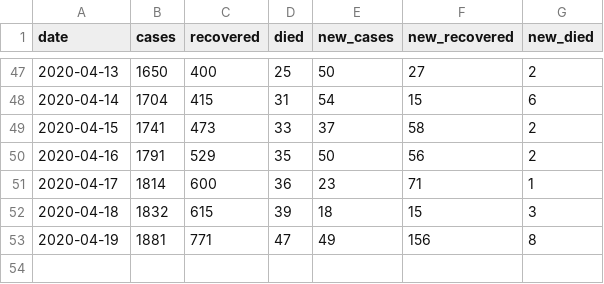
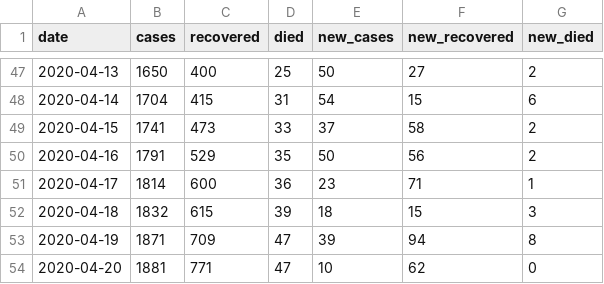
Before and after one commit to tonivrbic/covid-19-croatia, a CSV file: generated/cases_per_day.csv, drawn as a sheet; only a part is shown, gaps mark what is left out.

Commit message:
date fix

```diff
--- a/generated/cases_per_day.csv
+++ b/generated/cases_per_day.csv
@@ -52,2 +52,3 @@ date,cases,recovered,died,new_cases,new_recovered,new_died
 2020-04-18,1832,615,39,18,15,3
-2020-04-19,1881,771,47,49,156,8
+2020-04-19,1871,709,47,39,94,8
+2020-04-20,1881,771,47,10,62,0
```
Also changed, not shown: covid_hr.csv, 1 other file.
